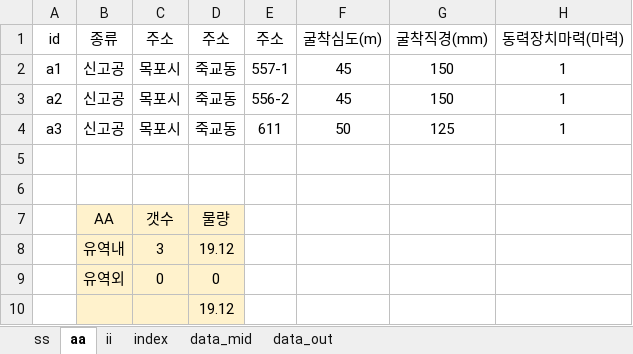
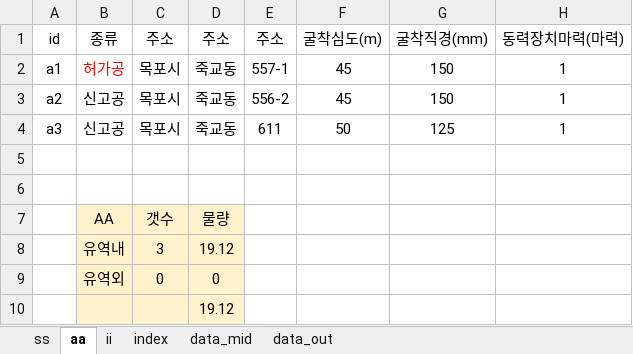
Before and after one commit to ihanseol/02_Excel, an Excel workbook: 07_LandSlide/06_지하수 이용실태 현장조사표/03_xlsx/A1_기사용관정현황 - 목포해양대학교, 국제교류센터.xlsm, sheet aa, drawn as a sheet; only a part is shown; values as stored, in another font and other column widths than the file's, no borders; charts and pictures not drawn; the diff names each change by its address in the sheet, - before the commit and + after, or states it on an @@ line.

```diff
--- a/07_LandSlide/06_지하수 이용실태 현장조사표/03_xlsx/A1_기사용관정현황 - 목포해양대학교, 국제교류센터.xlsm (sheet aa)
+++ b/07_LandSlide/06_지하수 이용실태 현장조사표/03_xlsx/A1_기사용관정현황 - 목포해양대학교, 국제교류센터.xlsm (sheet aa)
-B2: 신고공
+B2: 허가공
-B2 text colour: black
+B2 text colour: #FF0000
```
Also changed, not shown: sheet data_out, sheet ss, sheet data_mid, sheet index, formulas that keep their value, charts or pictures, 07_LandSlide/06_지하수 이용실태 현장조사표/iyong_template.xlsx, 6 other files.
